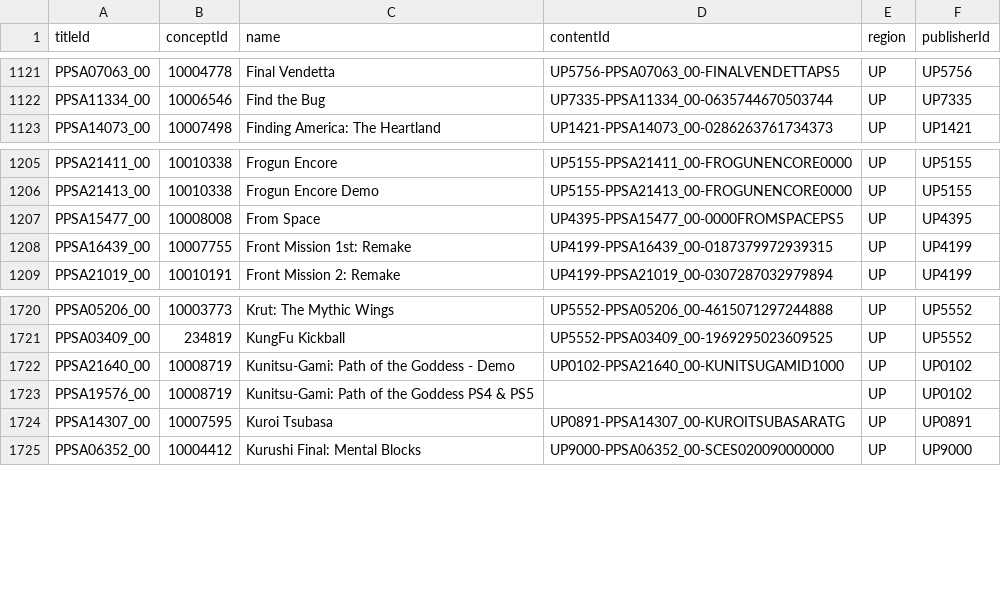
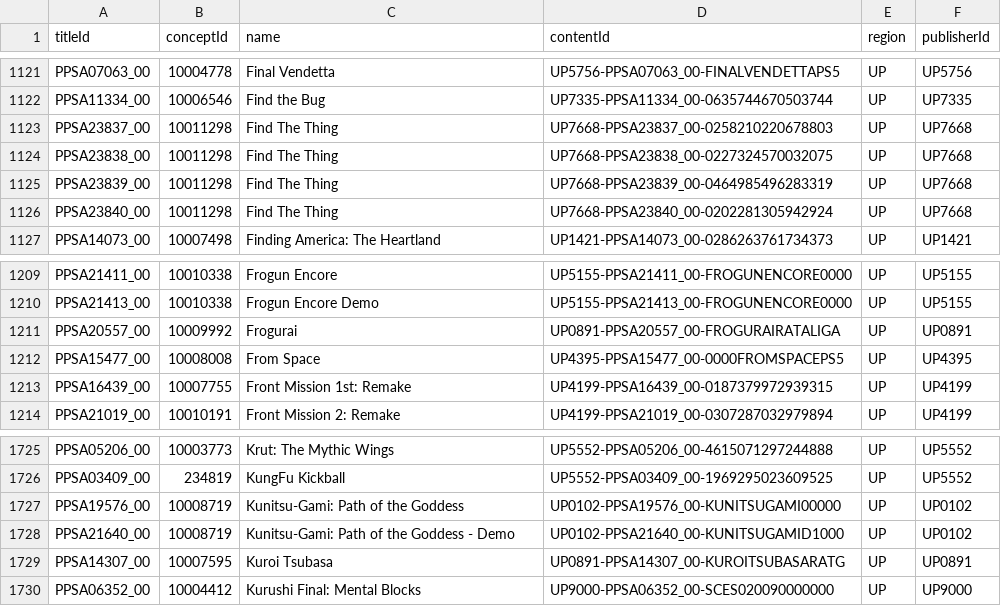
Before and after one commit to andshrew/PlayStation-Titles, a TSV file: Region/America/PS5_UP_Titles_by_Name.tsv, drawn as a sheet; only a part is shown, gaps mark what is left out.

```diff
--- a/Region/America/PS5_UP_Titles_by_Name.tsv
+++ b/Region/America/PS5_UP_Titles_by_Name.tsv
@@ -1122,2 +1122,6 @@ PPSA07063_00	10004778	Final Vendetta	UP5756-PPSA07063_00-FINALVENDETTAPS5	UP	UP5
 PPSA11334_00	10006546	Find the Bug	UP7335-PPSA11334_00-0635744670503744	UP	UP7335
+PPSA23837_00	10011298	Find The Thing	UP7668-PPSA23837_00-0258210220678803	UP	UP7668
+PPSA23838_00	10011298	Find The Thing	UP7668-PPSA23838_00-0227324570032075	UP	UP7668
+PPSA23839_00	10011298	Find The Thing	UP7668-PPSA23839_00-0464985496283319	UP	UP7668
+PPSA23840_00	10011298	Find The Thing	UP7668-PPSA23840_00-0202281305942924	UP	UP7668
 PPSA14073_00	10007498	Finding America: The Heartland	UP1421-PPSA14073_00-0286263761734373	UP	UP1421
@@ -1206,2 +1210,3 @@ PPSA21411_00	10010338	Frogun Encore	UP5155-PPSA21411_00-FROGUNENCORE0000	UP	UP51
 PPSA21413_00	10010338	Frogun Encore Demo	UP5155-PPSA21413_00-FROGUNENCORE0000	UP	UP5155
+PPSA20557_00	10009992	Frogurai	UP0891-PPSA20557_00-FROGURAIRATALIGA	UP	UP0891
 PPSA15477_00	10008008	From Space	UP4395-PPSA15477_00-0000FROMSPACEPS5	UP	UP4395
@@ -1721,4 +1726,4 @@ PPSA05206_00	10003773	Krut: The Mythic Wings	UP5552-PPSA05206_00-461507129724488
 PPSA03409_00	234819	KungFu Kickball	UP5552-PPSA03409_00-1969295023609525	UP	UP5552
+PPSA19576_00	10008719	Kunitsu-Gami: Path of the Goddess	UP0102-PPSA19576_00-KUNITSUGAMI00000	UP	UP0102
 PPSA21640_00	10008719	Kunitsu-Gami: Path of the Goddess - Demo	UP0102-PPSA21640_00-KUNITSUGAMID1000	UP	UP0102
-PPSA19576_00	10008719	Kunitsu-Gami: Path of the Goddess PS4 & PS5		UP	UP0102
 PPSA14307_00	10007595	Kuroi Tsubasa	UP0891-PPSA14307_00-KUROITSUBASARATG	UP	UP0891
```
Also changed, not shown: Region/America/PS5_UP_Titles.tsv, Region/America/PS5_UP_Titles_by_Concept.tsv, 25 other files.
